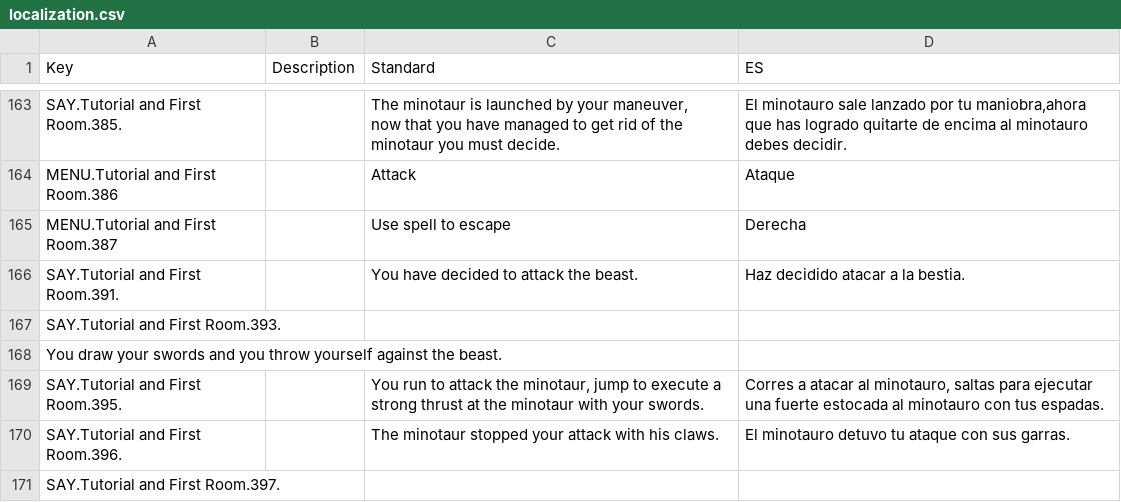
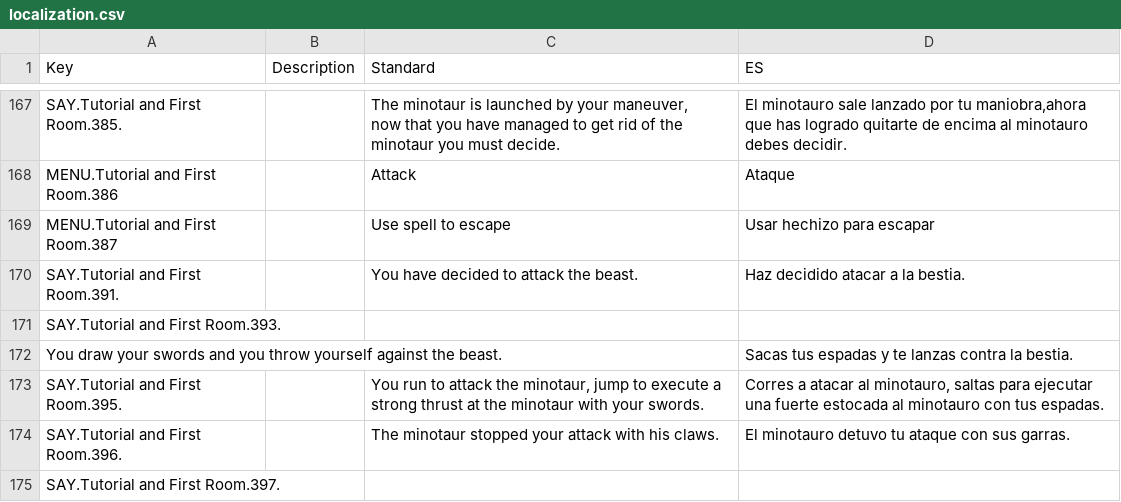
Before and after one commit to Lapersi/adventure-in-the-dungeon, a CSV file: Adventure in the Dungeon/Assets/localization.csv, drawn as a sheet; only a part is shown, gaps mark what is left out; the diff covers the shown part only.

```diff
--- a/Adventure in the Dungeon/Assets/localization.csv
+++ b/Adventure in the Dungeon/Assets/localization.csv
@@ -195,6 +199,6 @@ now that you have managed to get rid of the minotaur you must decide.","El minot
 MENU.Tutorial and First Room.386,,Attack,Ataque
-MENU.Tutorial and First Room.387,,Use spell to escape,Derecha
+MENU.Tutorial and First Room.387,,Use spell to escape,Usar hechizo para escapar
 SAY.Tutorial and First Room.391.,,You have decided to attack the beast.,Haz decidido atacar a la bestia.
 SAY.Tutorial and First Room.393.,,,
-You draw your swords and you throw yourself against the beast.,,,
+You draw your swords and you throw yourself against the beast.,,,Sacas tus espadas y te lanzas contra la bestia.
 SAY.Tutorial and First Room.395.,,"
```
Also changed, not shown: 9 added rows, 1 removed row, 1 moved row and 27 edited cells elsewhere in this file, 7 other files.
